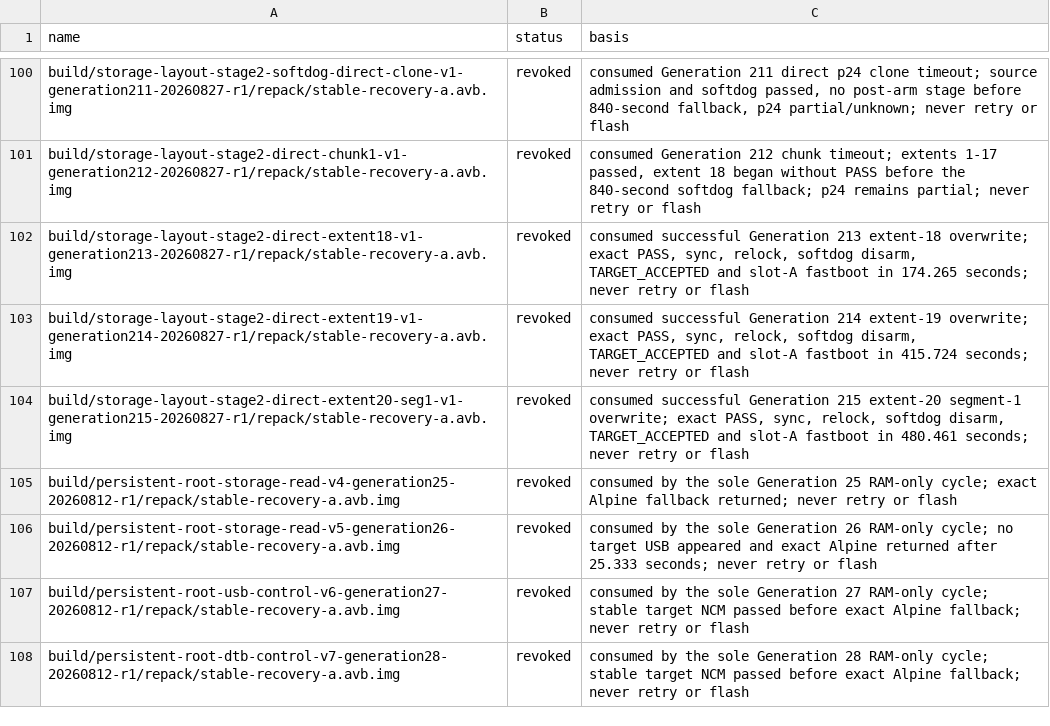
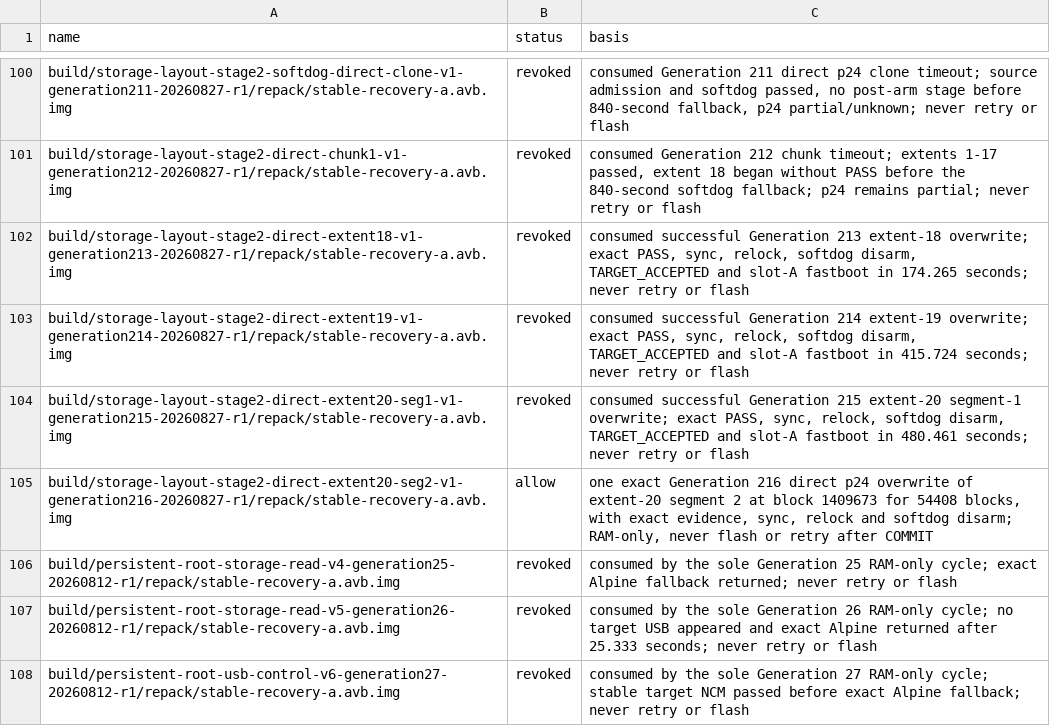
Before and after one commit to klimovich008/rog5-linux, a TSV file: manifests/temporary-boot-images.tsv, drawn as a sheet; only a part is shown, gaps mark what is left out; the shorter side is filled out with more unchanged rows.

```diff
--- a/manifests/temporary-boot-images.tsv
+++ b/manifests/temporary-boot-images.tsv
@@ -104,2 +104,3 @@ build/storage-layout-stage2-direct-extent19-v1-generation214-20260827-r1/repack/
 build/storage-layout-stage2-direct-extent20-seg1-v1-generation215-20260827-r1/repack/stable-recovery-a.avb.img	revoked	consumed successful Generation 215 extent-20 segment-1 overwrite; exact PASS, sync, relock, softdog disarm, TARGET_ACCEPTED and slot-A fastboot in 480.461 seconds; never retry or flash
+build/storage-layout-stage2-direct-extent20-seg2-v1-generation216-20260827-r1/repack/stable-recovery-a.avb.img	allow	one exact Generation 216 direct p24 overwrite of extent-20 segment 2 at block 1409673 for 54408 blocks, with exact evidence, sync, relock and softdog disarm; RAM-only, never flash or retry after COMMIT
 build/persistent-root-storage-read-v4-generation25-20260812-r1/repack/stable-recovery-a.avb.img	revoked	consumed by the sole Generation 25 RAM-only cycle; exact Alpine fallback returned; never retry or flash
```
Also changed, not shown: manifests/artifacts.tsv, 14 other files.
